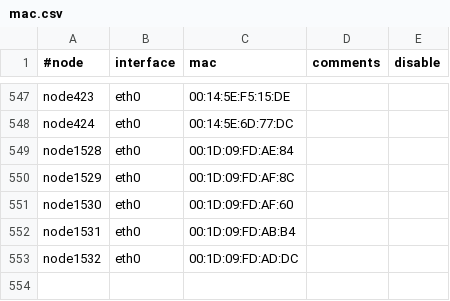
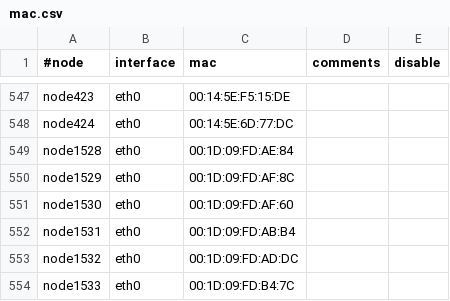
Before and after one commit to broadinstitute/APSGhistory, a CSV file: xcat2/tables/mac.csv, drawn as a sheet; only a part is shown, gaps mark what is left out.

Commit message:
Added node1533
git-svn-id: https://subversion01.broadinstitute.org/APSG@1389 95e82132-2061-11dd-9cc4-33af95911ecc

```diff
--- a/xcat2/tables/mac.csv
+++ b/xcat2/tables/mac.csv
@@ -553 +553,2 @@
 "node1532","eth0","00:1D:09:FD:AD:DC",,
+"node1533","eth0","00:1D:09:FD:B4:7C",,
```
Also changed, not shown: xcat2/tables/hosts.csv, xcat2/tables/nodelist.csv.
